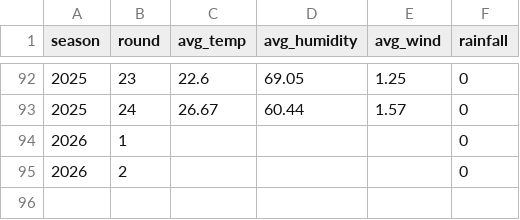
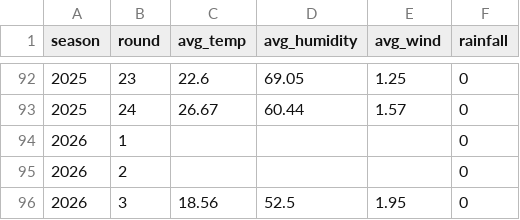
Before and after one commit to wassimFares/f1-predictor-mlops, a CSV file: data/raw/weather.csv, drawn as a sheet; only a part is shown, gaps mark what is left out.

```diff
--- a/data/raw/weather.csv
+++ b/data/raw/weather.csv
@@ -95 +95,2 @@ season,round,avg_temp,avg_humidity,avg_wind,rainfall
 2026,2,,,,0
+2026,3,18.56,52.5,1.95,0
```
Also changed, not shown: data/processed/features.csv, data/raw/qualifying.csv, 2 other files.
